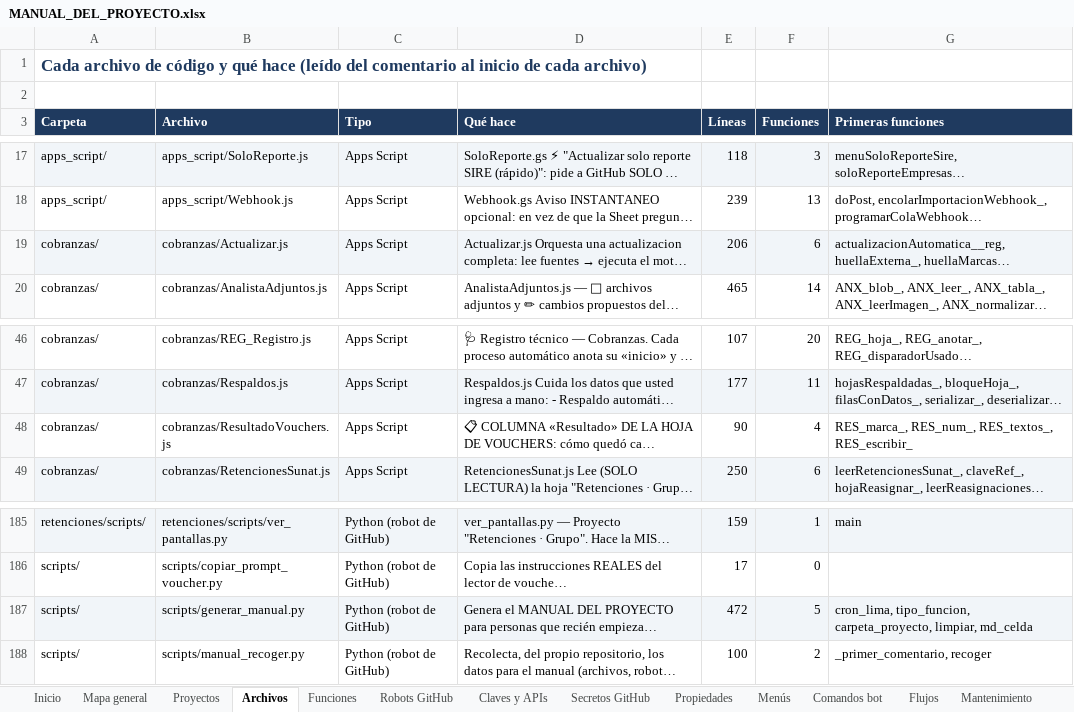
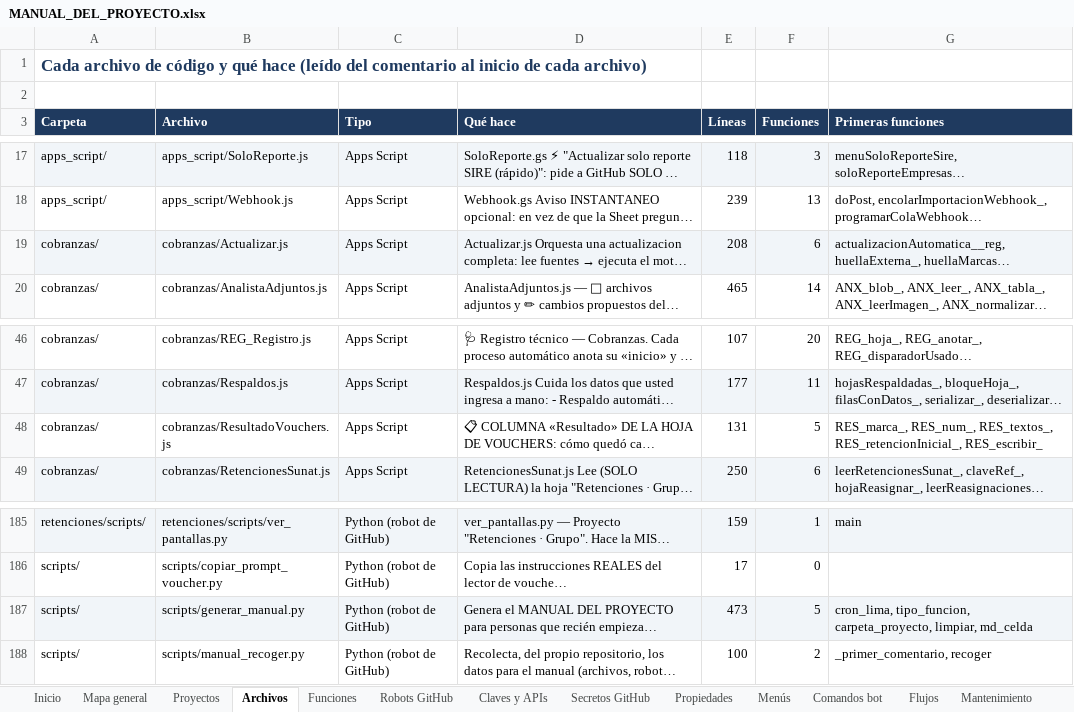
Before and after one commit to Aquivan/Claude, an Excel workbook: docs/MANUAL_DEL_PROYECTO.xlsx, sheet Archivos, drawn as a sheet; only a part is shown, gaps mark what is left out; long unchanged cells end in …; values as stored, in another font and other column widths than the file's, no borders; the diff names each change by its address in the sheet, - before the commit and + after, or states it on an @@ line.

```diff
--- a/docs/MANUAL_DEL_PROYECTO.xlsx (sheet Archivos)
+++ b/docs/MANUAL_DEL_PROYECTO.xlsx (sheet Archivos)
-E19 (Líneas): 206
+E19 (Líneas): 208
-E48 (Líneas): 90
+E48 (Líneas): 131
-F48 (Funciones): 4
+F48 (Funciones): 5
-G48 (Primeras funciones): …RES_num_, RES_textos_, RES_escribir_
+G48 (Primeras funciones): …RES_num_, RES_textos_, RES_retencionInicial_, RES_escribir_
-E187 (Líneas): 472
+E187 (Líneas): 473
```
Also changed, not shown: sheet Historial, sheet Funciones, sheet Propiedades, sheet Inicio, 6 other files.
